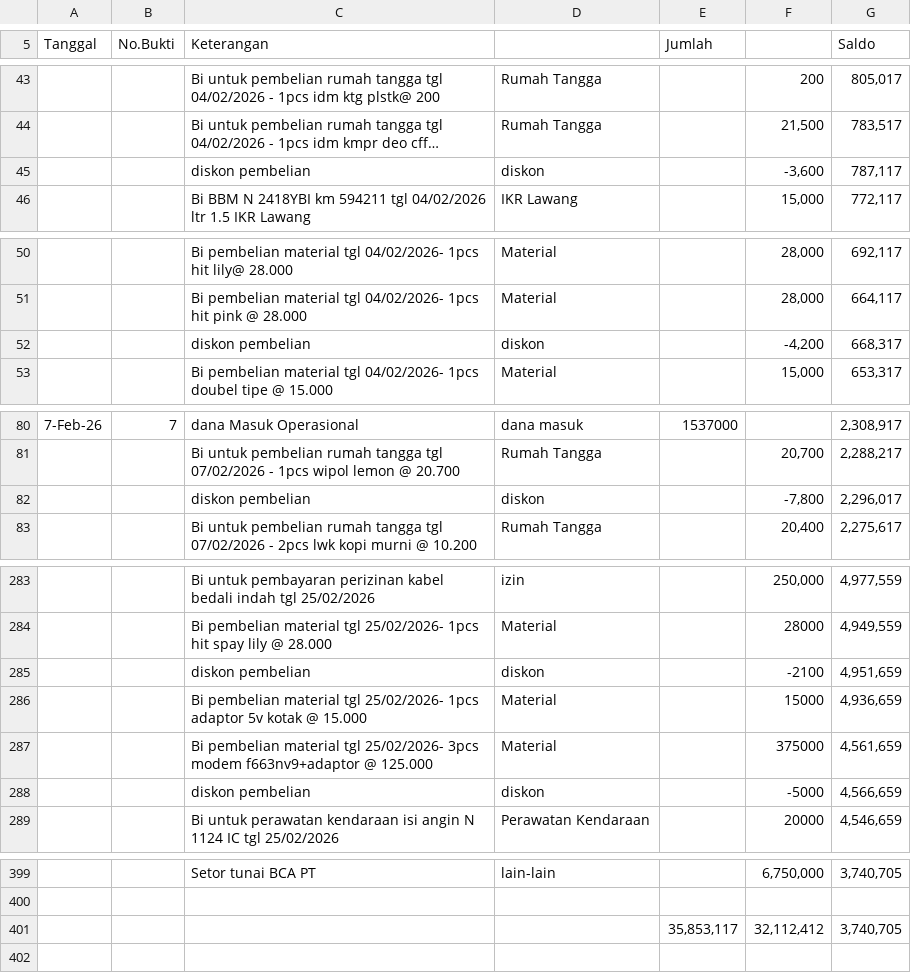
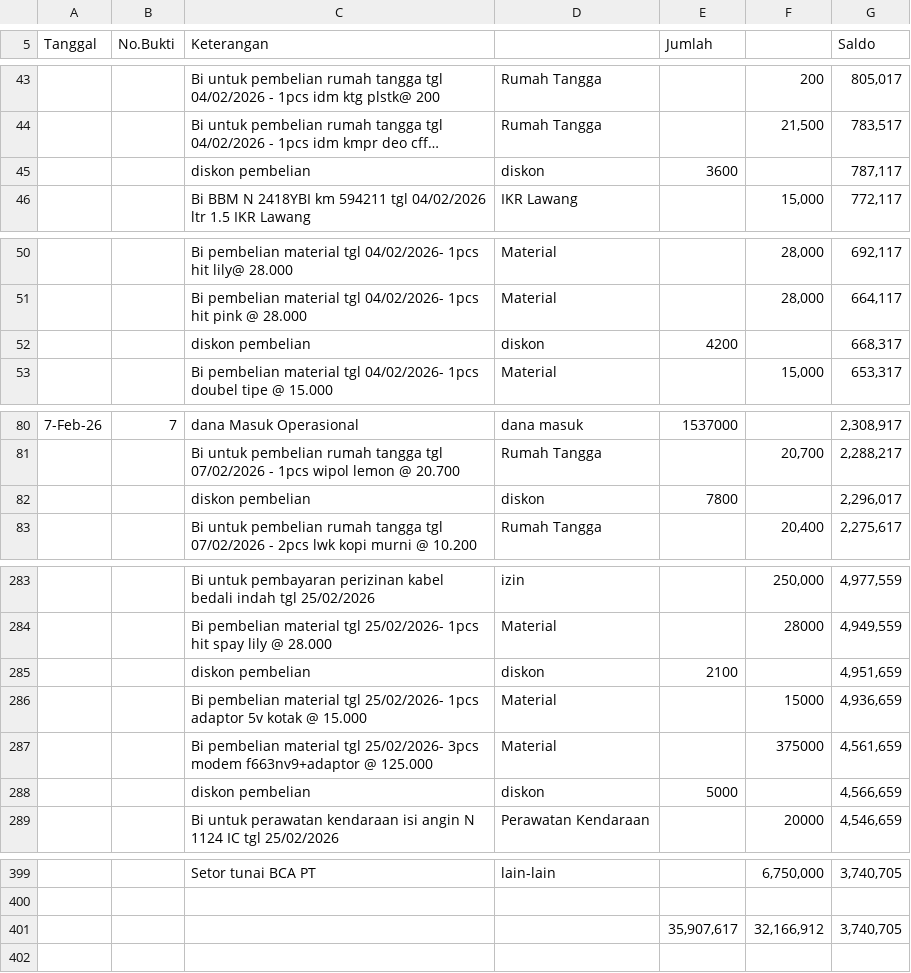
Before and after one commit to fairusinampratama/skynet-lkh, a CSV file: LKH SKYNET PERIODE 2026 - FEBRUARI (2).csv (was LKH SKYNET PERIODE 2026 - FEBRUARI (1).csv), drawn as a sheet; only a part is shown, gaps mark what is left out; long unchanged cells end in …; removed rows and columns are numbered as before the commit, all else as after; the diff covers the shown part only; the diff names each change by its address in the sheet, - before the commit and + after, or states it on an @@ line.

```diff
--- a/LKH SKYNET PERIODE 2026 - FEBRUARI (1).csv
+++ b/LKH SKYNET PERIODE 2026 - FEBRUARI (2).csv
-E45 (Jumlah): (empty)
+E45 (Jumlah): 3600
-F45: -3,600
+F45: (empty)
-E52 (Jumlah): (empty)
+E52 (Jumlah): 4200
-F52: -4,200
+F52: (empty)
-E82 (Jumlah): (empty)
+E82 (Jumlah): 7800
-F82: -7,800
+F82: (empty)
-E285 (Jumlah): (empty)
+E285 (Jumlah): 2100
-F285: -2100
+F285: (empty)
-E288 (Jumlah): (empty)
+E288 (Jumlah): 5000
-F288: -5000
+F288: (empty)
-row 401:  |  |  |  | 35,853,117 | 32,112,412 | 3,740,705
+row 401:  |  |  |  | 35,907,617 | 32,166,912 | 3,740,705
```
Also changed, not shown: 12 edited cells elsewhere in this file, LKH SKYNET PERIODE 2026 - APRIL (2).csv, LKH SKYNET PERIODE 2026 - MARET (2).csv, 13 other files.
